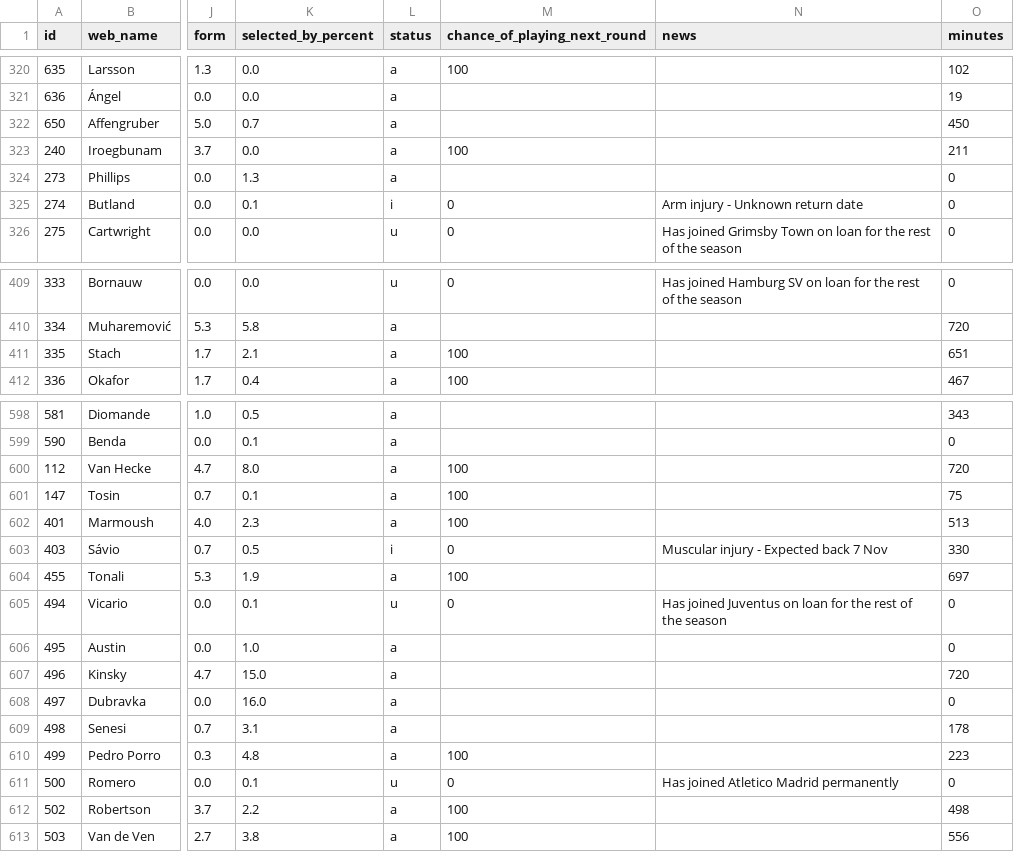
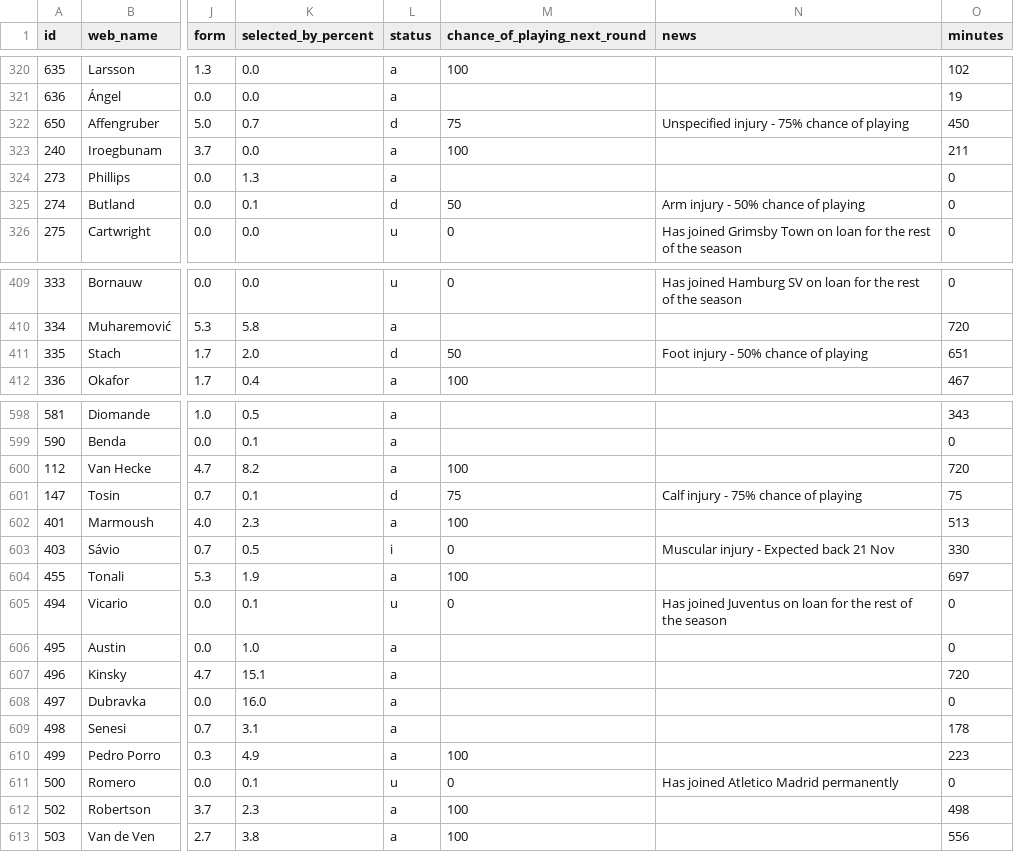
Before and after one commit to vagabondsscrapbook/fpl_data, a CSV file: players.csv, drawn as a sheet; only a part is shown, gaps mark what is left out; the diff covers the shown part only; the diff names each change by its address in the sheet, - before the commit and + after, or states it on an @@ line.

```diff
--- a/players.csv
+++ b/players.csv
-L322 (status): a
+L322 (status): d
-M322 (chance_of_playing_next_round): (empty)
+M322 (chance_of_playing_next_round): 75
-N322 (news): (empty)
+N322 (news): Unspecified injury - 75% chance of playing
-L325 (status): i
+L325 (status): d
-M325 (chance_of_playing_next_round): 0
+M325 (chance_of_playing_next_round): 50
-N325 (news): Arm injury - Unknown return date
+N325 (news): Arm injury - 50% chance of playing
-K411 (selected_by_percent): 2.1
+K411 (selected_by_percent): 2.0
-L411 (status): a
+L411 (status): d
-M411 (chance_of_playing_next_round): 100
+M411 (chance_of_playing_next_round): 50
-N411 (news): (empty)
+N411 (news): Foot injury - 50% chance of playing
-K600 (selected_by_percent): 8.0
+K600 (selected_by_percent): 8.2
-L601 (status): a
+L601 (status): d
-M601 (chance_of_playing_next_round): 100
+M601 (chance_of_playing_next_round): 75
-N601 (news): (empty)
+N601 (news): Calf injury - 75% chance of playing
-N603 (news): Muscular injury - Expected back 7 Nov
+N603 (news): Muscular injury - Expected back 21 Nov
-K607 (selected_by_percent): 15.0
+K607 (selected_by_percent): 15.1
-K610 (selected_by_percent): 4.8
+K610 (selected_by_percent): 4.9
-K612 (selected_by_percent): 2.2
+K612 (selected_by_percent): 2.3
```
Also changed, not shown: 78 edited cells elsewhere in this file, 1 other file.
